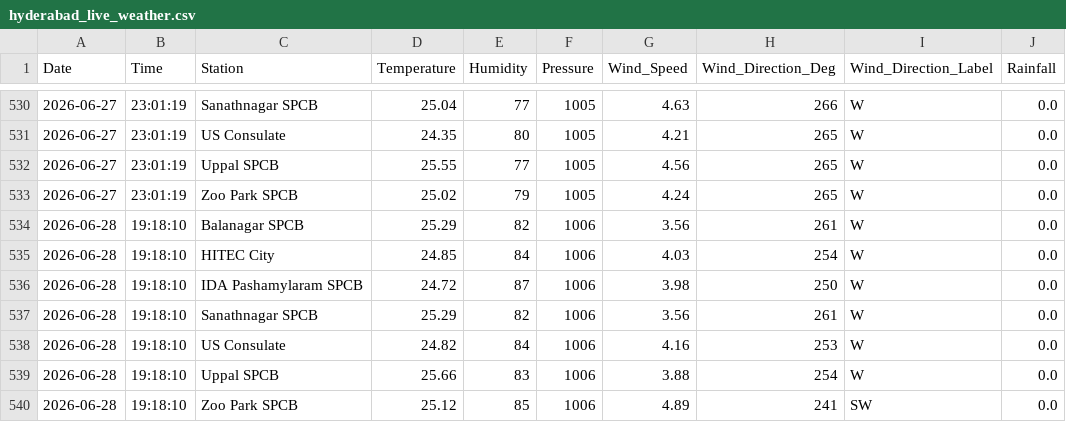
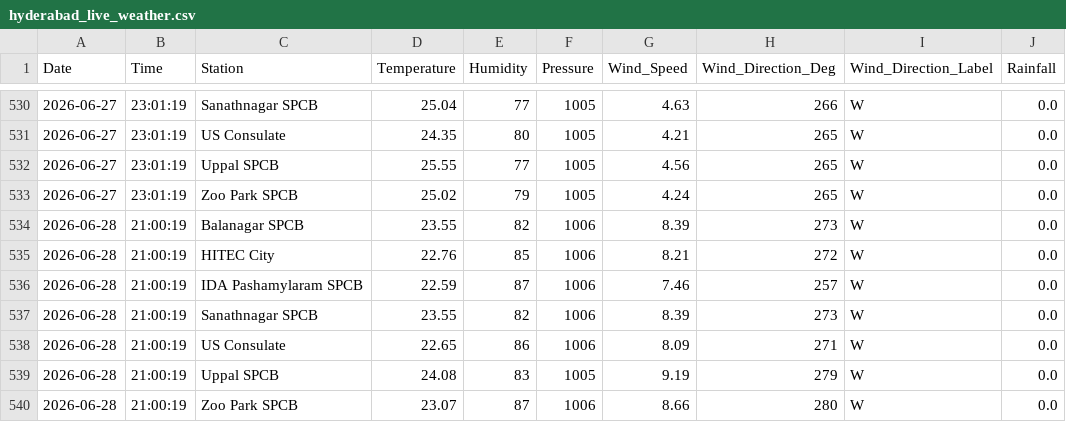
Before and after one commit to Rohan0639/Forecast, a CSV file: api/data/hyderabad_live_weather.csv, drawn as a sheet; only a part is shown, gaps mark what is left out.

```diff
--- a/api/data/hyderabad_live_weather.csv
+++ b/api/data/hyderabad_live_weather.csv
@@ -533,8 +533,8 @@ Date,Time,Station,Temperature,Humidity,Pressure,Wind_Speed,Wind_Direction_Deg,Wi
 2026-06-27,23:01:19,Zoo Park SPCB,25.02,79,1005,4.24,265,W,0.0
-2026-06-28,19:18:10,Balanagar SPCB,25.29,82,1006,3.56,261,W,0.0
-2026-06-28,19:18:10,HITEC City,24.85,84,1006,4.03,254,W,0.0
-2026-06-28,19:18:10,IDA Pashamylaram SPCB,24.72,87,1006,3.98,250,W,0.0
-2026-06-28,19:18:10,Sanathnagar SPCB,25.29,82,1006,3.56,261,W,0.0
-2026-06-28,19:18:10,US Consulate,24.82,84,1006,4.16,253,W,0.0
-2026-06-28,19:18:10,Uppal SPCB,25.66,83,1006,3.88,254,W,0.0
-2026-06-28,19:18:10,Zoo Park SPCB,25.12,85,1006,4.89,241,SW,0.0
+2026-06-28,21:00:19,Balanagar SPCB,23.55,82,1006,8.39,273,W,0.0
+2026-06-28,21:00:19,HITEC City,22.76,85,1006,8.21,272,W,0.0
+2026-06-28,21:00:19,IDA Pashamylaram SPCB,22.59,87,1006,7.46,257,W,0.0
+2026-06-28,21:00:19,Sanathnagar SPCB,23.55,82,1006,8.39,273,W,0.0
+2026-06-28,21:00:19,US Consulate,22.65,86,1006,8.09,271,W,0.0
+2026-06-28,21:00:19,Uppal SPCB,24.08,83,1005,9.19,279,W,0.0
+2026-06-28,21:00:19,Zoo Park SPCB,23.07,87,1006,8.66,280,W,0.0
```
Also changed, not shown: api/data/live_aqi_dataset.csv.
